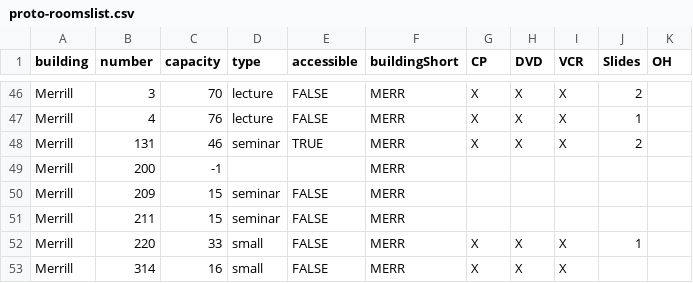
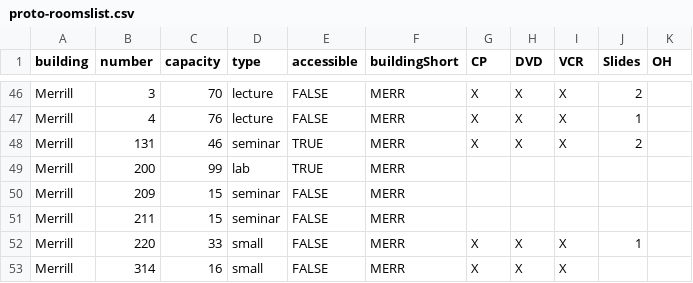
Before and after one commit to absenteerealitycheck/classroom_assignment, a CSV file: proto-roomslist.csv, drawn as a sheet; only a part is shown, gaps mark what is left out.

```diff
--- a/proto-roomslist.csv
+++ b/proto-roomslist.csv
@@ -48,3 +48,3 @@ Merrill;4;76;lecture;FALSE;MERR;X;X;X;1;
 Merrill;131;46;seminar;TRUE;MERR;X;X;X;2;
-Merrill;200;-1;;;MERR;;;;;
+Merrill;200;99;lab;TRUE;MERR;;;;;
 Merrill;209;15;seminar;FALSE;MERR;;;;;
```
Also changed, not shown: proto-recommendedroomslistlist.csv, 4 other files.
